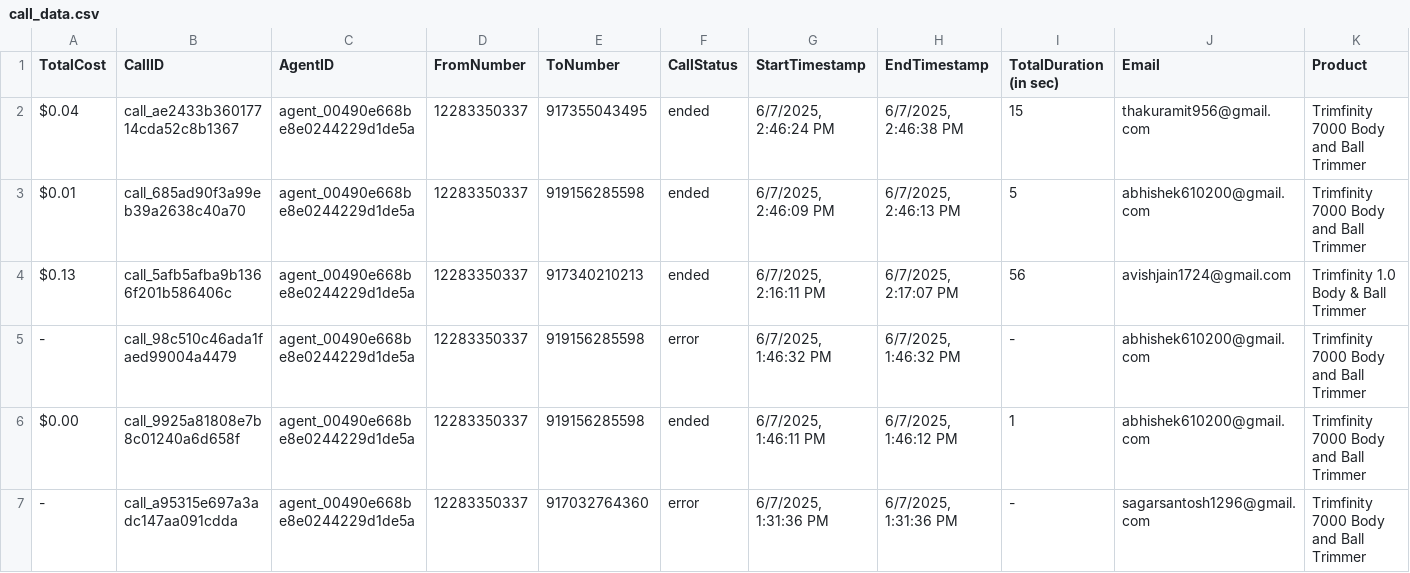
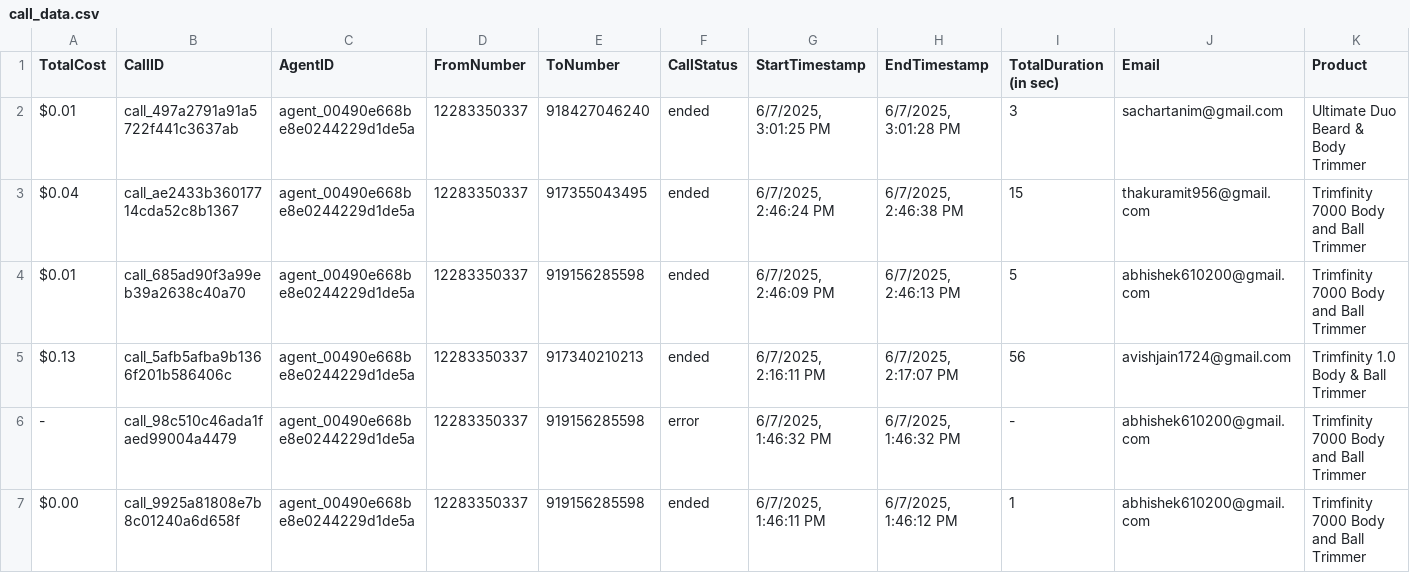
Before and after one commit to Urban-gabru-yog/Trimfinity_Dashboard_1104, a CSV file: data/call_data.csv, drawn as a sheet; only a part is shown; the shorter side is filled out with more unchanged rows; rows hold the shown columns only; the diff covers the shown part only; the diff names each change by its address in the sheet, - before the commit and + after, or states it on an @@ line.

```diff
--- a/data/call_data.csv
+++ b/data/call_data.csv
+row 2: $0.01 | call_497a2791a91a5722f441c3637ab | agent_00490e668be8e0244229d1de5a | 12283350337 | 918427046240 | ended | 6/7/2025, 3:01:25 PM | 6/7/2025, 3:01:28 PM | 3 | sachartanim@gmail.com | Ultimate Duo Beard & Body Trimmer
```
Also changed, not shown: 1 removed row elsewhere in this file, data/merged_data.csv, 1 other file.
